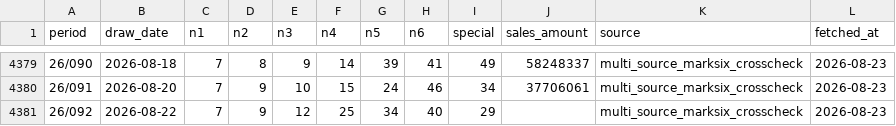
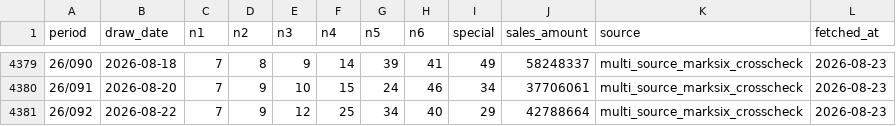
Before and after one commit to pingshen670822/hong-kong-marksix-ironlaw, a CSV file: data/official_marksix.csv, drawn as a sheet; only a part is shown, gaps mark what is left out.

```diff
--- a/data/official_marksix.csv
+++ b/data/official_marksix.csv
@@ -4380,2 +4380,2 @@
 26/091,2026-08-20,7,9,10,15,24,46,34,37706061,multi_source_marksix_crosscheck,2026-08-23
-26/092,2026-08-22,7,9,12,25,34,40,29,,multi_source_marksix_crosscheck,2026-08-23
+26/092,2026-08-22,7,9,12,25,34,40,29,42788664,multi_source_marksix_crosscheck,2026-08-23
```
Also changed, not shown: 15 other files.
